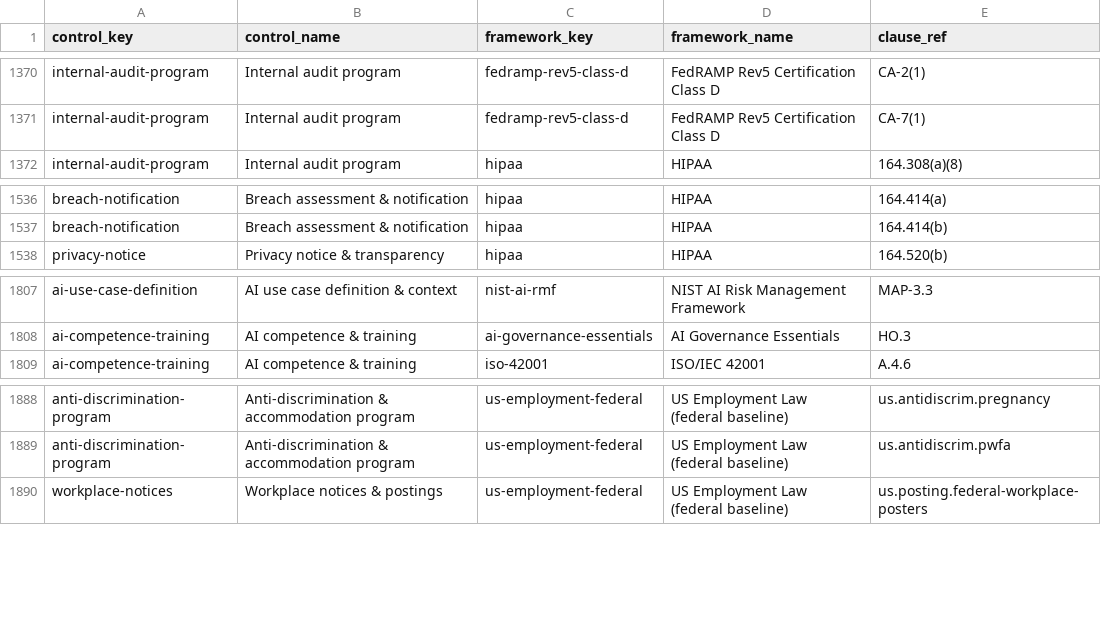
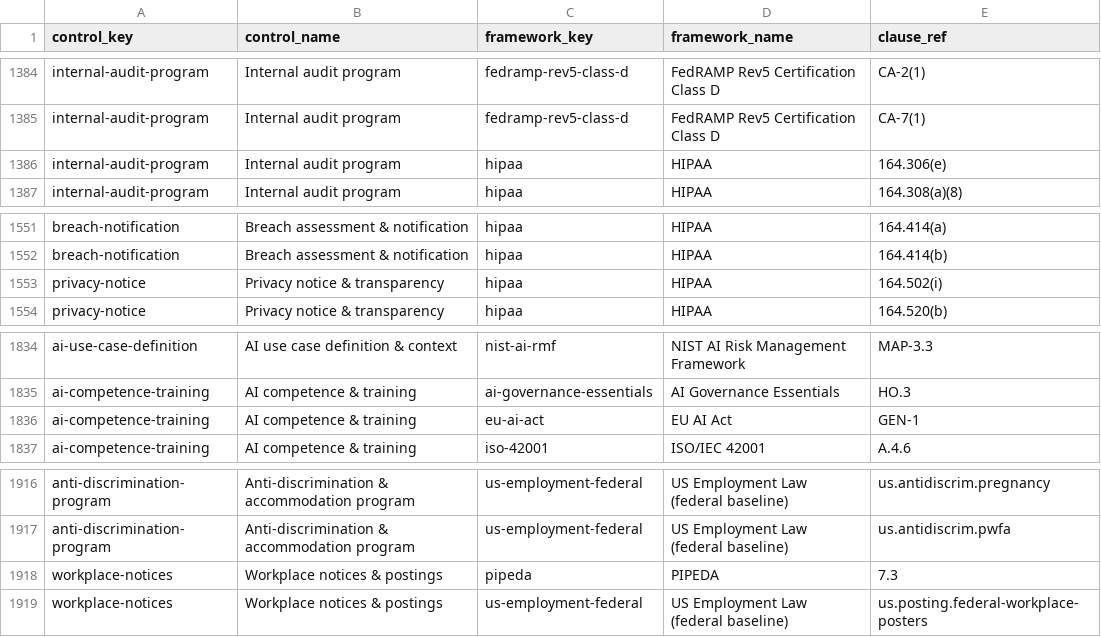
Before and after one commit to Keel-GRC/compliance-crosswalks, a CSV file: crosswalks.csv, drawn as a sheet; only a part is shown, gaps mark what is left out; the diff covers the shown part only.

```diff
--- a/crosswalks.csv
+++ b/crosswalks.csv
@@ -1371,2 +1385,3 @@ internal-audit-program,Internal audit program,fedramp-rev5-class-d,FedRAMP Rev5
 internal-audit-program,Internal audit program,fedramp-rev5-class-d,FedRAMP Rev5 Certification Class D,CA-7(1)
+internal-audit-program,Internal audit program,hipaa,HIPAA,164.306(e)
 internal-audit-program,Internal audit program,hipaa,HIPAA,164.308(a)(8)
@@ -1537,2 +1552,3 @@ breach-notification,Breach assessment & notification,hipaa,HIPAA,164.414(a)
 breach-notification,Breach assessment & notification,hipaa,HIPAA,164.414(b)
+privacy-notice,Privacy notice & transparency,hipaa,HIPAA,164.502(i)
 privacy-notice,Privacy notice & transparency,hipaa,HIPAA,164.520(b)
@@ -1808,2 +1835,3 @@ ai-use-case-definition,AI use case definition & context,nist-ai-rmf,NIST AI Risk
 ai-competence-training,AI competence & training,ai-governance-essentials,AI Governance Essentials,HO.3
+ai-competence-training,AI competence & training,eu-ai-act,EU AI Act,GEN-1
 ai-competence-training,AI competence & training,iso-42001,ISO/IEC 42001,A.4.6
@@ -1889,2 +1917,3 @@ anti-discrimination-program,Anti-discrimination & accommodation program,us-emplo
 anti-discrimination-program,Anti-discrimination & accommodation program,us-employment-federal,US Employment Law (federal baseline),us.antidiscrim.pwfa
+workplace-notices,Workplace notices & postings,pipeda,PIPEDA,7.3
 workplace-notices,Workplace notices & postings,us-employment-federal,US Employment Law (federal baseline),us.posting.federal-workplace-posters
```
Also changed, not shown: 33 added rows elsewhere in this file, 1 other file.
